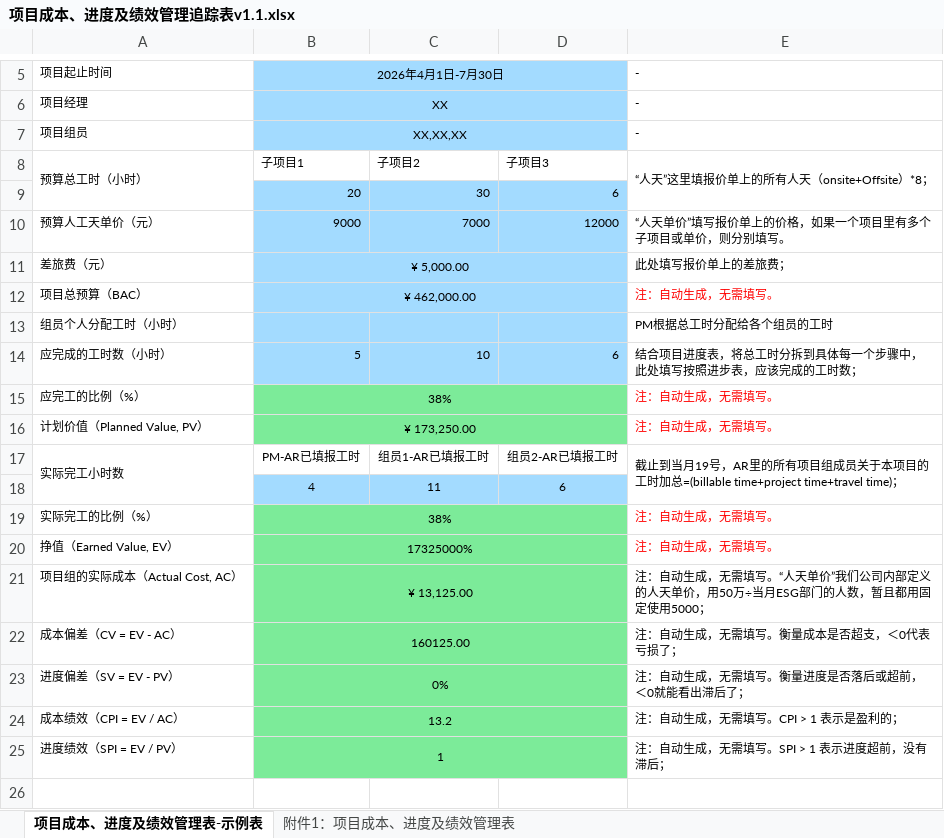
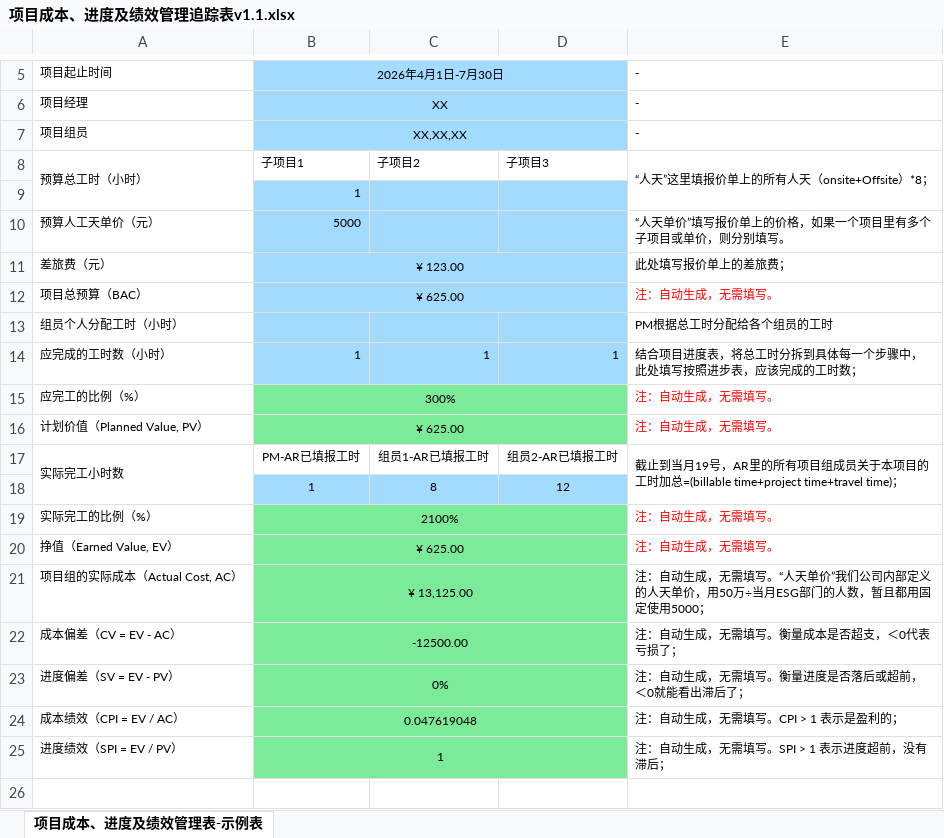
Before and after one commit to lldcat/project-management, an Excel workbook: docs/项目成本、进度及绩效管理追踪表v1.1.xlsx, sheet 项目成本、进度及绩效管理表-示例表, drawn as a sheet; only a part is shown, gaps mark what is left out; values as stored, in another font and other column widths than the file's, no borders; removed rows and columns are numbered as before the commit, all else as after; the diff names each change by its address in the sheet, - before the commit and + after, or states it on an @@ line.

```diff
--- a/docs/项目成本、进度及绩效管理追踪表v1.1.xlsx (sheet 项目成本、进度及绩效管理表-示例表)
+++ b/docs/项目成本、进度及绩效管理追踪表v1.1.xlsx (sheet 项目成本、进度及绩效管理表-示例表)
-sheet tab: 附件1：项目成本、进度及绩效管理表
-row 9:  | 20 | 30 | 6
+row 9:  | 1
-B10: 9000
+B10: 5000
-C10: 7000
+C10: (empty)
-D10: 12000
+D10: (empty)
-B11: ¥ 5,000.00
+B11: ¥ 123.00
-B12: ¥ 462,000.00
+B12: ¥ 625.00
-B14: 5
+B14: 1
-C14: 10
+C14: 1
-D14: 6
+D14: 1
-B15: 38%
+B15: 300%
-B16: ¥ 173,250.00
+B16: ¥ 625.00
-row 18:  | 4 | 11 | 6
+row 18:  | 1 | 8 | 12
-B19: 38%
+B19: 2100%
-B20: 17325000%
+B20: ¥ 625.00
-B22: 160125.00
+B22: -12500.00
-B24: 13.2
+B24: 0.047619048
```
Also changed, not shown: cloudfunctions/projectService/templates/项目成本、进度及绩效管理追踪表.xlsx, 9 other files.
